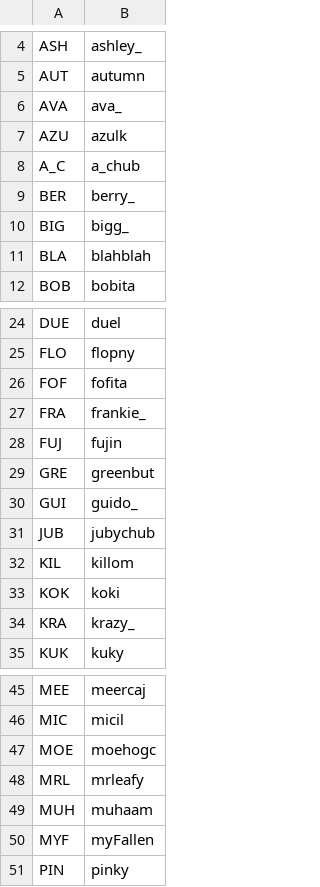
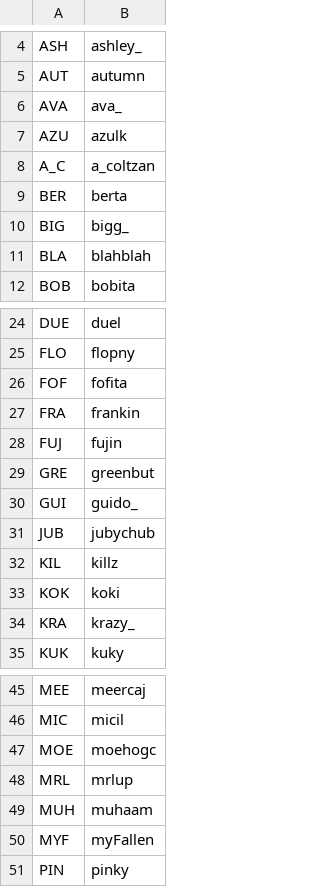
Before and after one commit to veprice/tileSetter, a CSV file: data/stuck-strings.csv, drawn as a sheet; only a part is shown, gaps mark what is left out.

```diff
--- a/data/stuck-strings.csv
+++ b/data/stuck-strings.csv
@@ -7,4 +7,4 @@ AVA,ava_
 AZU,azulk
-A_C,a_chub
-BER,berry_
+A_C,a_coltzan
+BER,berta
 BIG,bigg_
@@ -26,3 +26,3 @@ FLO,flopny
 FOF,fofita
-FRA,frankie_
+FRA,frankin
 FUJ,fujin
@@ -31,3 +31,3 @@ GUI,guido_
 JUB,jubychub
-KIL,killom
+KIL,killz
 KOK,koki
@@ -47,3 +47,3 @@ MIC,micil
 MOE,moehogc
-MRL,mrleafy
+MRL,mrlup
 MUH,muhaam
```
